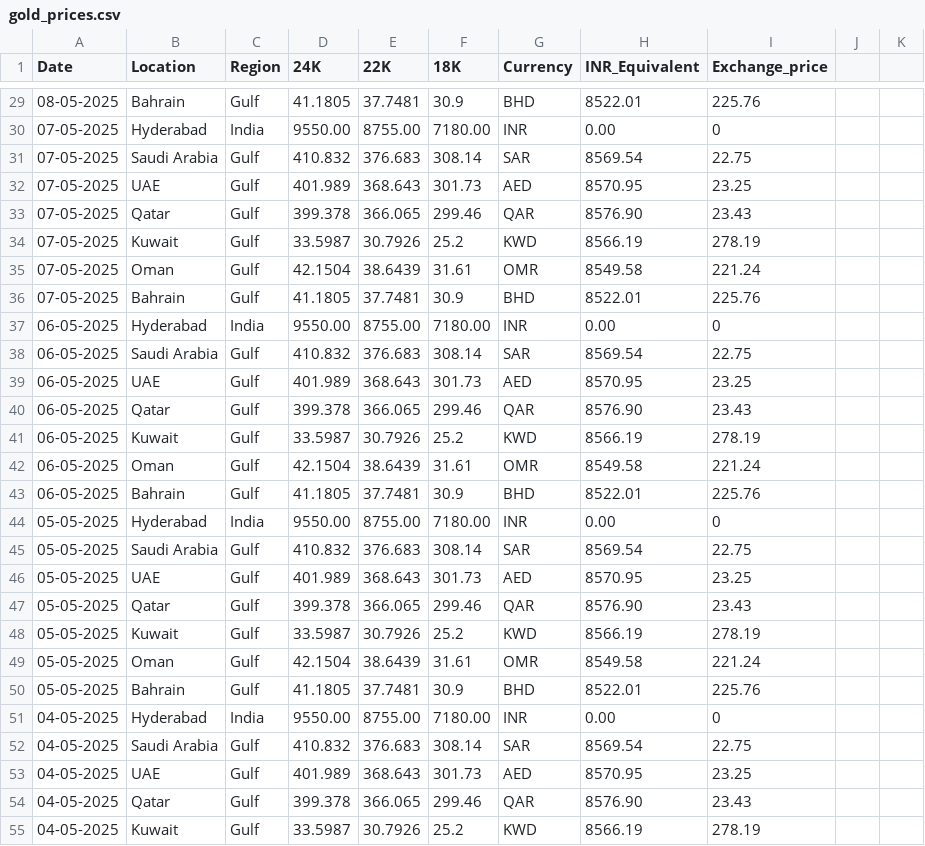
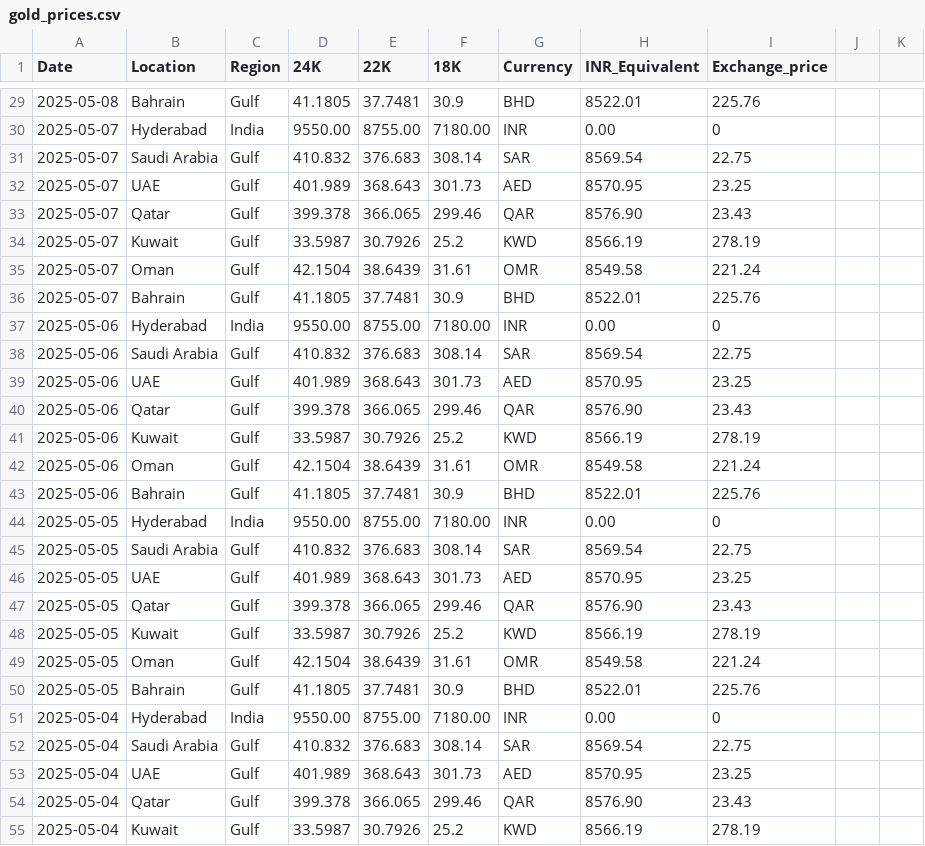
Before and after one commit to Sunilmalluri/kuwaitnews, a CSV file: data/gold_prices.csv, drawn as a sheet; only a part is shown, gaps mark what is left out; the diff covers the shown part only.

```diff
--- a/data/gold_prices.csv
+++ b/data/gold_prices.csv
@@ -29,27 +29,27 @@ Date,Location,Region,24K,22K,18K,Currency,INR_Equivalent,Exchange_price,,
-08-05-2025,Bahrain,Gulf,41.1805,37.7481,30.9,BHD,8522.01,225.76,,
-07-05-2025,Hyderabad,India,9550.00,8755.00,7180.00,INR,0.00,0,,
-07-05-2025,Saudi Arabia,Gulf,410.832,376.683,308.14,SAR,8569.54,22.75,,
-07-05-2025,UAE,Gulf,401.989,368.643,301.73,AED,8570.95,23.25,,
-07-05-2025,Qatar,Gulf,399.378,366.065,299.46,QAR,8576.90,23.43,,
-07-05-2025,Kuwait,Gulf,33.5987,30.7926,25.2,KWD,8566.19,278.19,,
-07-05-2025,Oman,Gulf,42.1504,38.6439,31.61,OMR,8549.58,221.24,,
-07-05-2025,Bahrain,Gulf,41.1805,37.7481,30.9,BHD,8522.01,225.76,,
-06-05-2025,Hyderabad,India,9550.00,8755.00,7180.00,INR,0.00,0,,
-06-05-2025,Saudi Arabia,Gulf,410.832,376.683,308.14,SAR,8569.54,22.75,,
-06-05-2025,UAE,Gulf,401.989,368.643,301.73,AED,8570.95,23.25,,
-06-05-2025,Qatar,Gulf,399.378,366.065,299.46,QAR,8576.90,23.43,,
-06-05-2025,Kuwait,Gulf,33.5987,30.7926,25.2,KWD,8566.19,278.19,,
-06-05-2025,Oman,Gulf,42.1504,38.6439,31.61,OMR,8549.58,221.24,,
-06-05-2025,Bahrain,Gulf,41.1805,37.7481,30.9,BHD,8522.01,225.76,,
-05-05-2025,Hyderabad,India,9550.00,8755.00,7180.00,INR,0.00,0,,
-05-05-2025,Saudi Arabia,Gulf,410.832,376.683,308.14,SAR,8569.54,22.75,,
-05-05-2025,UAE,Gulf,401.989,368.643,301.73,AED,8570.95,23.25,,
-05-05-2025,Qatar,Gulf,399.378,366.065,299.46,QAR,8576.90,23.43,,
-05-05-2025,Kuwait,Gulf,33.5987,30.7926,25.2,KWD,8566.19,278.19,,
-05-05-2025,Oman,Gulf,42.1504,38.6439,31.61,OMR,8549.58,221.24,,
-05-05-2025,Bahrain,Gulf,41.1805,37.7481,30.9,BHD,8522.01,225.76,,
-04-05-2025,Hyderabad,India,9550.00,8755.00,7180.00,INR,0.00,0,,
-04-05-2025,Saudi Arabia,Gulf,410.832,376.683,308.14,SAR,8569.54,22.75,,
-04-05-2025,UAE,Gulf,401.989,368.643,301.73,AED,8570.95,23.25,,
-04-05-2025,Qatar,Gulf,399.378,366.065,299.46,QAR,8576.90,23.43,,
-04-05-2025,Kuwait,Gulf,33.5987,30.7926,25.2,KWD,8566.19,278.19,,
+2025-05-08,Bahrain,Gulf,41.1805,37.7481,30.9,BHD,8522.01,225.76,,
+2025-05-07,Hyderabad,India,9550.00,8755.00,7180.00,INR,0.00,0,,
+2025-05-07,Saudi Arabia,Gulf,410.832,376.683,308.14,SAR,8569.54,22.75,,
+2025-05-07,UAE,Gulf,401.989,368.643,301.73,AED,8570.95,23.25,,
+2025-05-07,Qatar,Gulf,399.378,366.065,299.46,QAR,8576.90,23.43,,
+2025-05-07,Kuwait,Gulf,33.5987,30.7926,25.2,KWD,8566.19,278.19,,
+2025-05-07,Oman,Gulf,42.1504,38.6439,31.61,OMR,8549.58,221.24,,
+2025-05-07,Bahrain,Gulf,41.1805,37.7481,30.9,BHD,8522.01,225.76,,
+2025-05-06,Hyderabad,India,9550.00,8755.00,7180.00,INR,0.00,0,,
+2025-05-06,Saudi Arabia,Gulf,410.832,376.683,308.14,SAR,8569.54,22.75,,
+2025-05-06,UAE,Gulf,401.989,368.643,301.73,AED,8570.95,23.25,,
+2025-05-06,Qatar,Gulf,399.378,366.065,299.46,QAR,8576.90,23.43,,
+2025-05-06,Kuwait,Gulf,33.5987,30.7926,25.2,KWD,8566.19,278.19,,
+2025-05-06,Oman,Gulf,42.1504,38.6439,31.61,OMR,8549.58,221.24,,
+2025-05-06,Bahrain,Gulf,41.1805,37.7481,30.9,BHD,8522.01,225.76,,
+2025-05-05,Hyderabad,India,9550.00,8755.00,7180.00,INR,0.00,0,,
+2025-05-05,Saudi Arabia,Gulf,410.832,376.683,308.14,SAR,8569.54,22.75,,
+2025-05-05,UAE,Gulf,401.989,368.643,301.73,AED,8570.95,23.25,,
+2025-05-05,Qatar,Gulf,399.378,366.065,299.46,QAR,8576.90,23.43,,
+2025-05-05,Kuwait,Gulf,33.5987,30.7926,25.2,KWD,8566.19,278.19,,
+2025-05-05,Oman,Gulf,42.1504,38.6439,31.61,OMR,8549.58,221.24,,
+2025-05-05,Bahrain,Gulf,41.1805,37.7481,30.9,BHD,8522.01,225.76,,
+2025-05-04,Hyderabad,India,9550.00,8755.00,7180.00,INR,0.00,0,,
+2025-05-04,Saudi Arabia,Gulf,410.832,376.683,308.14,SAR,8569.54,22.75,,
+2025-05-04,UAE,Gulf,401.989,368.643,301.73,AED,8570.95,23.25,,
+2025-05-04,Qatar,Gulf,399.378,366.065,299.46,QAR,8576.90,23.43,,
+2025-05-04,Kuwait,Gulf,33.5987,30.7926,25.2,KWD,8566.19,278.19,,
```
Also changed, not shown: 71 edited cells elsewhere in this file.
